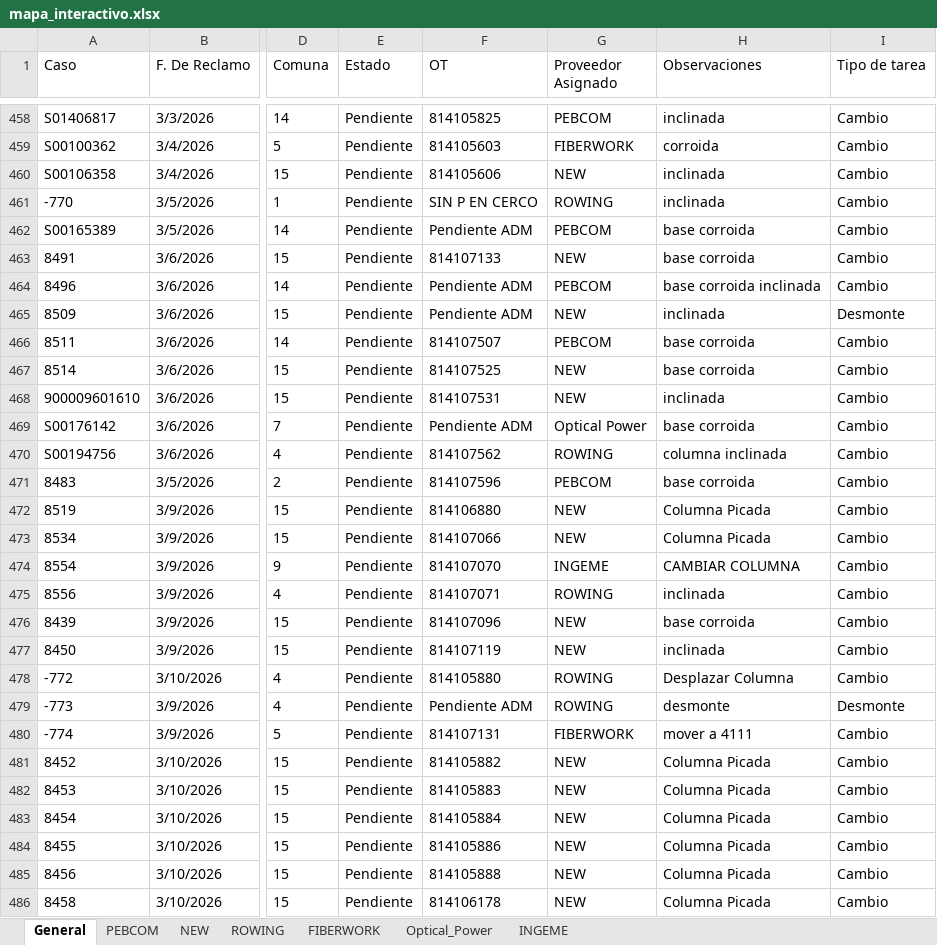
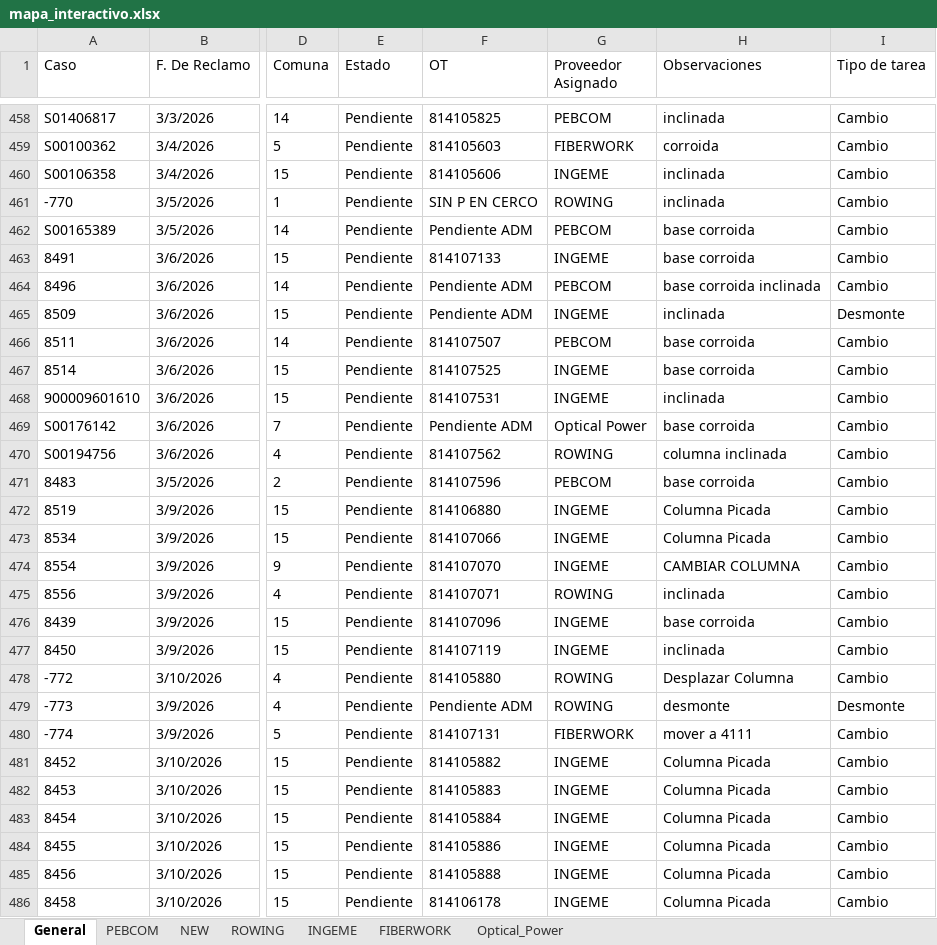
Before and after one commit to gestiondereclamosteco/pendientes_mantenimiento, an Excel workbook: mapa_interactivo.xlsx, sheet General, drawn as a sheet; only a part is shown, gaps mark what is left out; values as stored, in another font and other column widths than the file's, no borders; the diff covers the shown part only; the diff names each change by its address in the sheet, - before the commit and + after, or states it on an @@ line.

```diff
--- a/mapa_interactivo.xlsx (sheet General)
+++ b/mapa_interactivo.xlsx (sheet General)
@@ sheet tab order changed: General | PEBCOM | NEW | ROWING | INGEME | FIBERWORK | Optical_Power @@
-G460 (Proveedor Asignado): NEW
+G460 (Proveedor Asignado): INGEME
-G463 (Proveedor Asignado): NEW
+G463 (Proveedor Asignado): INGEME
-G465 (Proveedor Asignado): NEW
+G465 (Proveedor Asignado): INGEME
-G467:G468 (Proveedor Asignado): NEW
+G467:G468 (Proveedor Asignado): INGEME
-G472:G473 (Proveedor Asignado): NEW
+G472:G473 (Proveedor Asignado): INGEME
-G476:G477 (Proveedor Asignado): NEW
+G476:G477 (Proveedor Asignado): INGEME
-G481:G486 (Proveedor Asignado): NEW
+G481:G486 (Proveedor Asignado): INGEME
```
Also changed, not shown: 154 edited cells elsewhere in this sheet, sheet NEW, sheet INGEME, 1 other file.
